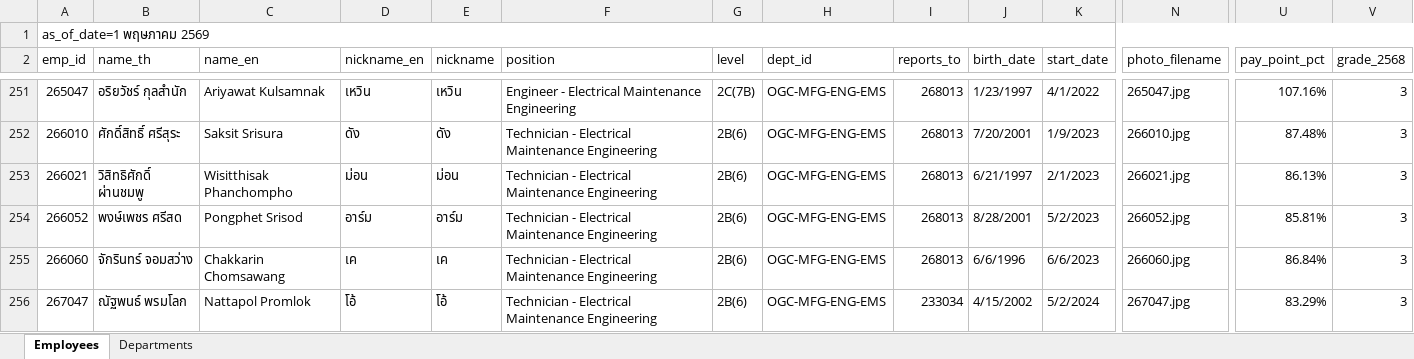
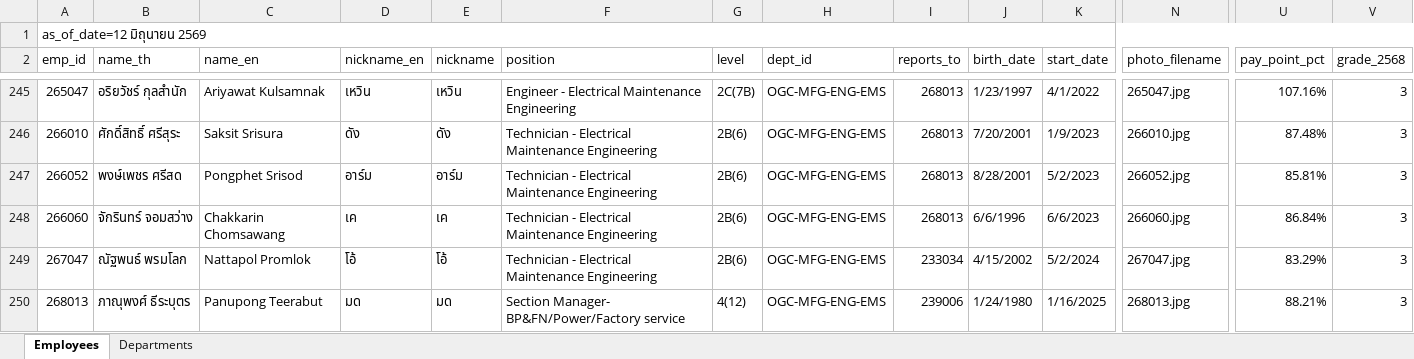
Before and after one commit to pkllimsurat-dotcom/oceanglass-orgchart, an Excel workbook: employees.xlsx, sheet Employees, drawn as a sheet; only a part is shown, gaps mark what is left out; the shorter side is filled out with more unchanged rows; values as stored, in another font and other column widths than the file's, no cell formats; removed rows and columns are numbered as before the commit, all else as after; rows hold the shown columns only; the diff covers the shown part only; the diff names each change by its address in the sheet, - before the commit and + after, or states it on an @@ line.

```diff
--- a/employees.xlsx (sheet Employees)
+++ b/employees.xlsx (sheet Employees)
-A1 (emp_id): as_of_date=1 พฤษภาคม 2569
+A1 (emp_id): as_of_date=12 มิถุนายน 2569
-row 253: 266021 | วิสิทธิศักดิ์ ผ่านชมพู | Wisitthisak Phanchompho | ม่อน | ม่อน | Technician - Electrical Maintenance Engineering | 2B(6) | OGC-MFG-ENG-EMS | 268013 | 6/21/1997 | 2/1/2023 | 266021.jpg | 86.13% | 3
```
Also changed, not shown: 13 added rows and 11 removed rows elsewhere in this sheet, cell formats.
